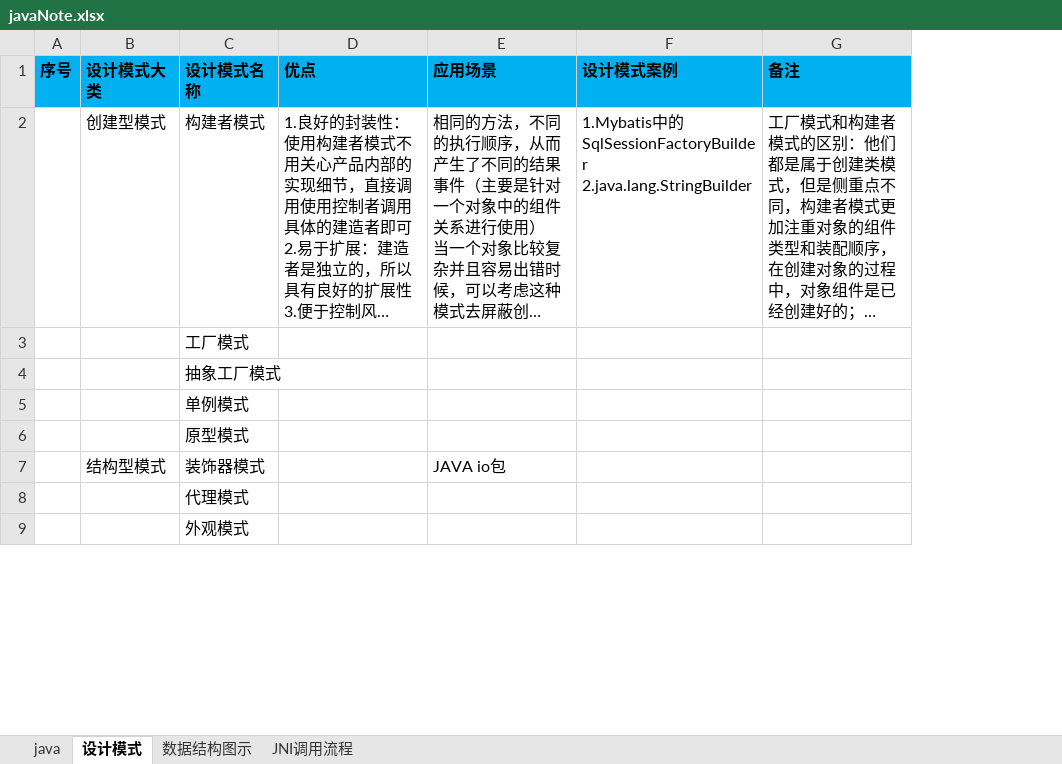
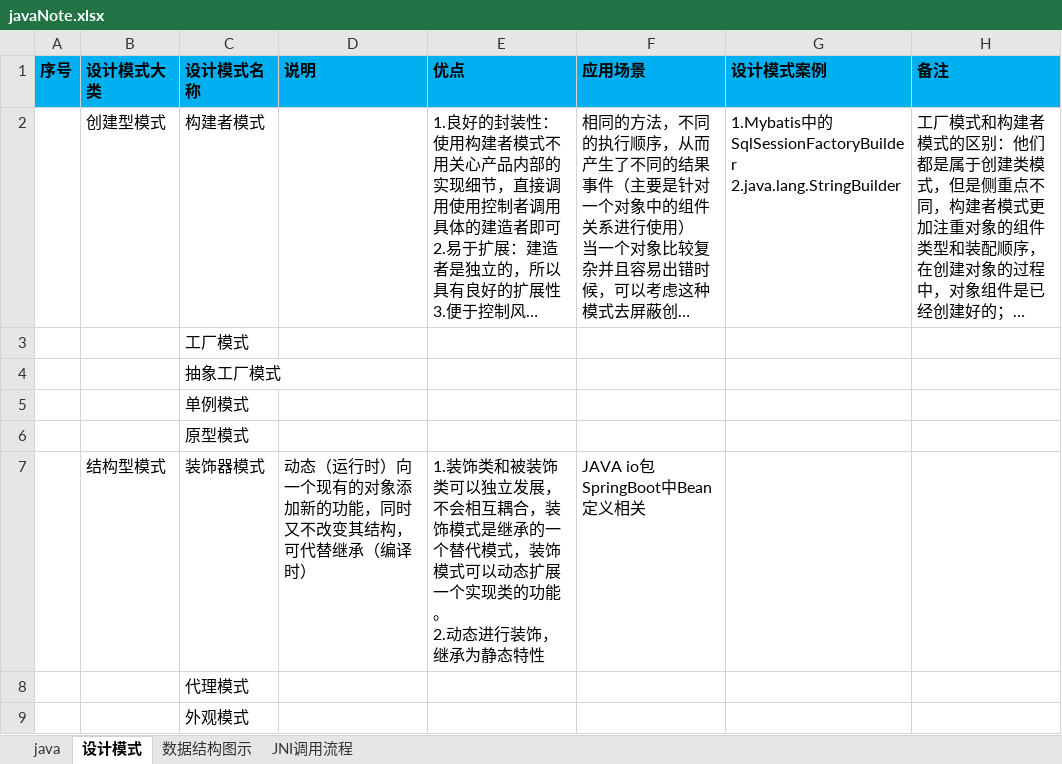
Before and after one commit to shangpengyang/technical-information, an Excel workbook: java/javaNote.xlsx, sheet 设计模式, drawn as a sheet; only a part is shown; long unchanged cells end in …; values as stored, in another font and other column widths than the file's, no borders; addresses are those after the commit; ↵ is a line break in a cell; the diff names each change by its address in the sheet, - before the commit and + after, or states it on an @@ line.

```diff
--- a/java/javaNote.xlsx (sheet 设计模式)
+++ b/java/javaNote.xlsx (sheet 设计模式)
+column D (说明), row 7: 动态（运行时）向一个现有的对象添加新的功能，同时又不改变其结构，可代替继承（编译时）
-E7 (优点): (empty)
+E7 (优点): 1.装饰类和被装饰类可以独立发展，不会相互耦合，装饰模式是继承的一个替代模式，装饰模式可以动态扩展一个实现类的功能。 ↵ 2.动态进行装饰，继承为静态特性
-F7 (应用场景): JAVA io包
+F7 (应用场景): JAVA io包 ↵ SpringBoot中Bean定义相关
```
Also changed, not shown: sheet java, algorithm/algorithm.xlsx, plan/DailyPlan.xlsx, 1 other file.
